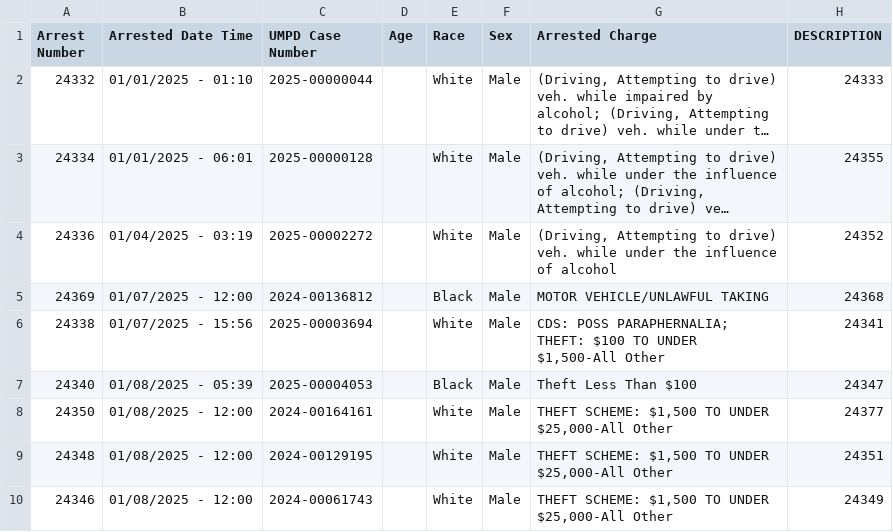
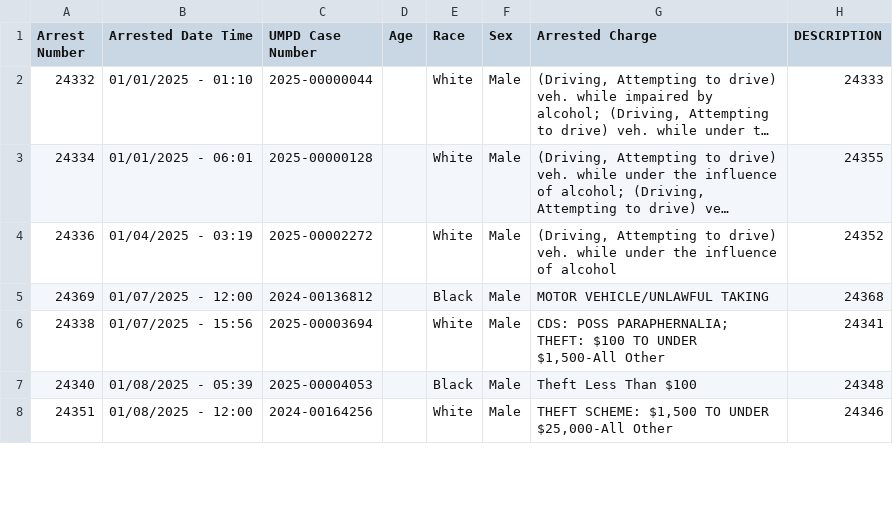
Before and after one commit to dwillis/umpd-logs, a CSV file: data/all-police-arrests.csv, drawn as a sheet; only a part is shown; long unchanged cells end in …; the diff covers the shown part only.

```diff
--- a/data/all-police-arrests.csv
+++ b/data/all-police-arrests.csv
@@ -6,5 +6,3 @@ Arrest Number,Arrested Date Time,UMPD Case Number,Age,Race,Sex,Arrested Charge,D
 24338,01/07/2025 - 15:56,2025-00003694,,White,Male,"CDS: POSS PARAPHERNALIA; THEFT: $100 TO UNDER $1,500-All Other",24341
-24340,01/08/2025 - 05:39,2025-00004053,,Black,Male,Theft Less Than $100,24347
-24350,01/08/2025 - 12:00,2024-00164161,,White,Male,"THEFT SCHEME: $1,500 TO UNDER $25,000-All Other",24377
-24348,01/08/2025 - 12:00,2024-00129195,,White,Male,"THEFT SCHEME: $1,500 TO UNDER $25,000-All Other",24351
-24346,01/08/2025 - 12:00,2024-00061743,,White,Male,"THEFT SCHEME: $1,500 TO UNDER $25,000-All Other",24349
+24340,01/08/2025 - 05:39,2025-00004053,,Black,Male,Theft Less Than $100,24348
+24351,01/08/2025 - 12:00,2024-00164256,,White,Male,"THEFT SCHEME: $1,500 TO UNDER $25,000-All Other",24346
```
Also changed, not shown: 8 added rows, 6 removed rows, 7 moved rows and 15 edited cells elsewhere in this file, data/new_cases.csv, data/updated-activities.csv, 1 other file.
